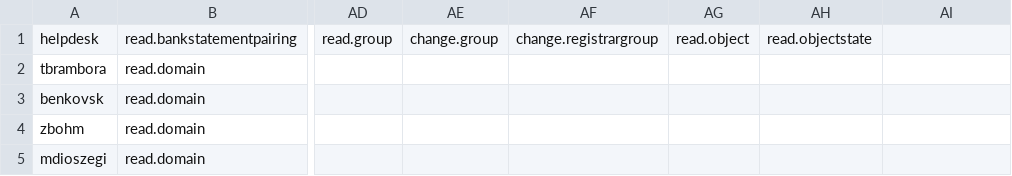
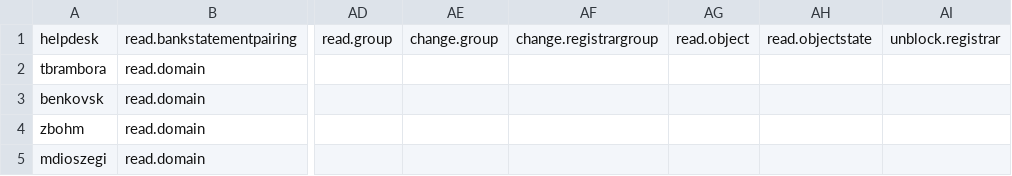
Before and after one commit to CZ-NIC/fred-webadmin, a CSV file: perms.csv, drawn as a sheet; only a part is shown, gaps mark what is left out; the diff names each change by its address in the sheet, - before the commit and + after, or states it on an @@ line.

Commit message:
#5896:  * added registrar unblocking button and view that will perform it  * added info whether registrar is blocked or not (temporarily till backend interface will open access to blocking history structure)
git-svn-id: file:///data/svn/enum/webadmin/trunk@18518 b60c293d-5e0d-0410-87b2-fb9704ccd4b5

```diff
--- a/perms.csv
+++ b/perms.csv
-AI1: (empty)
+AI1: unblock.registrar
```
Also changed, not shown: 4 other files.
